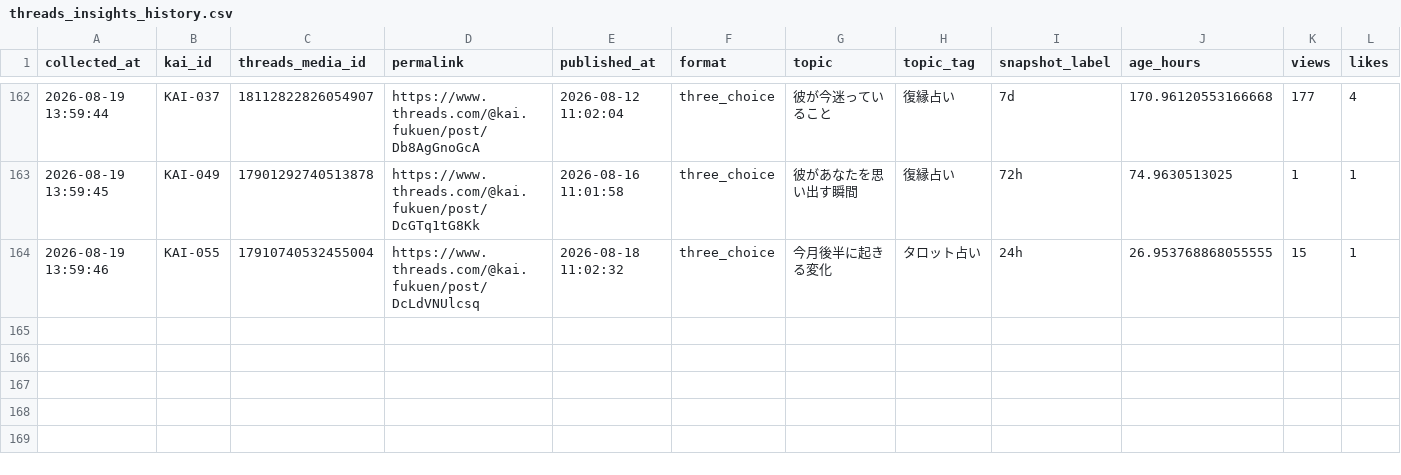
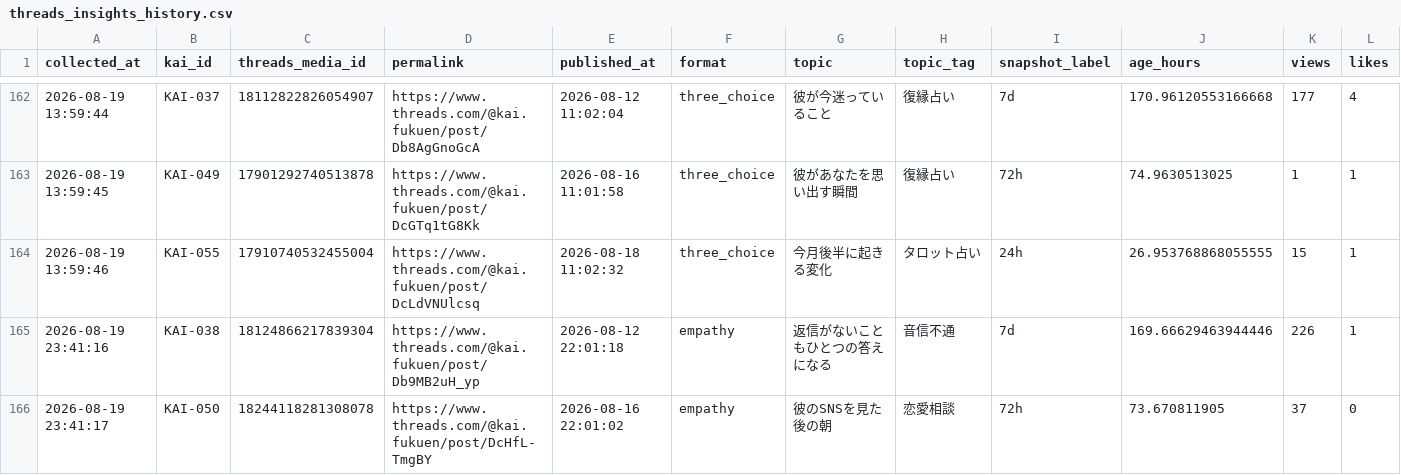
Before and after one commit to c2081540-commits/kai-threads-automation, a CSV file: data/insights/threads_insights_history.csv, drawn as a sheet; only a part is shown, gaps mark what is left out; rows hold the shown columns only; the diff names each change by its address in the sheet, - before the commit and + after, or states it on an @@ line.

```diff
--- a/data/insights/threads_insights_history.csv
+++ b/data/insights/threads_insights_history.csv
+row 165: 2026-08-19 23:41:16 | KAI-038 | 18124866217839304 | https://www.threads.com/@kai.fukuen/post/Db9MB2uH_yp | 2026-08-12 22:01:18 | empathy | 返信がないこともひとつの答えになる | 音信不通 | 7d | 169.66629463944446 | 226 | 1
+row 166: 2026-08-19 23:41:17 | KAI-050 | 18244118281308078 | https://www.threads.com/@kai.fukuen/post/DcHfL-TmgBY | 2026-08-16 22:01:02 | empathy | 彼のSNSを見た後の朝 | 恋愛相談 | 72h | 73.670811905 | 37 | 0
```
Also changed, not shown: 1 other file.
